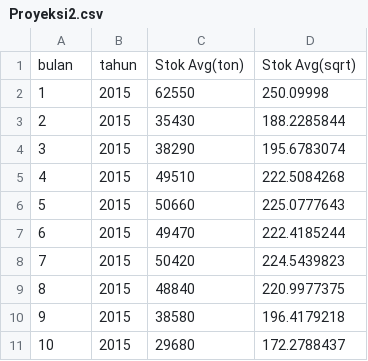
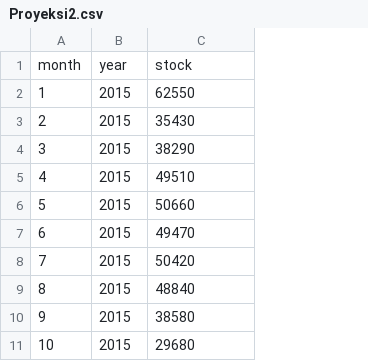
Before and after one commit to seal139/Apps, a CSV file: riceApp/module/data/Proyeksi2.csv, drawn as a sheet; only a part is shown; removed rows and columns are numbered as before the commit, all else as after; the diff names each change by its address in the sheet, - before the commit and + after, or states it on an @@ line.

```diff
--- a/riceApp/module/data/Proyeksi2.csv
+++ b/riceApp/module/data/Proyeksi2.csv
-column D, rows 2-11: 250.09998 | 188.2285844 | 195.6783074 | 222.5084268 | 225.0777643 | 222.4185244 | 224.5439823 | 220.9977375 | 196.4179218 | 172.2788437
-row 1: bulan | tahun | Stok Avg(ton) | Stok Avg(sqrt)
+row 1: month | year | stock
```
Also changed, not shown: riceApp/module/data/Proyeksi1.csv, 4 other files.
